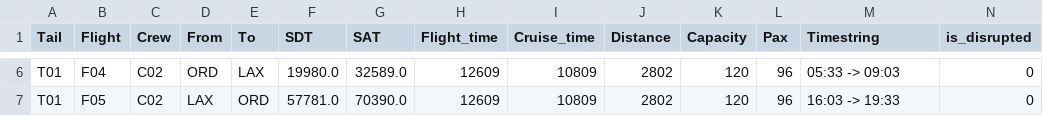
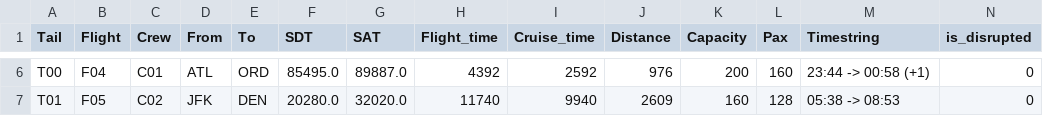
Before and after one commit to Blacktower27/ADM-Research-main, a CSV file: Scenarios/ACF5-SCm/DrpSchedule.csv, drawn as a sheet; only a part is shown, gaps mark what is left out; the diff covers the shown part only; the diff names each change by its address in the sheet, - before the commit and + after, or states it on an @@ line.

```diff
--- a/Scenarios/ACF5-SCm/DrpSchedule.csv
+++ b/Scenarios/ACF5-SCm/DrpSchedule.csv
-A6 (Tail): T01
+A6 (Tail): T00
-C6 (Crew): C02
+C6 (Crew): C01
-D6 (From): ORD
+D6 (From): ATL
-E6 (To): LAX
+E6 (To): ORD
-F6 (SDT): 19980.0
+F6 (SDT): 85495.0
-G6 (SAT): 32589.0
+G6 (SAT): 89887.0
-H6 (Flight_time): 12609
+H6 (Flight_time): 4392
-I6 (Cruise_time): 10809
+I6 (Cruise_time): 2592
-J6 (Distance): 2802
+J6 (Distance): 976
-K6 (Capacity): 120
+K6 (Capacity): 200
-L6 (Pax): 96
+L6 (Pax): 160
-M6 (Timestring): 05:33 -> 09:03
+M6 (Timestring): 23:44 -> 00:58 (+1)
-D7 (From): LAX
+D7 (From): JFK
-E7 (To): ORD
+E7 (To): DEN
-F7 (SDT): 57781.0
+F7 (SDT): 20280.0
-G7 (SAT): 70390.0
+G7 (SAT): 32020.0
-H7 (Flight_time): 12609
+H7 (Flight_time): 11740
-I7 (Cruise_time): 10809
+I7 (Cruise_time): 9940
-J7 (Distance): 2802
+J7 (Distance): 2609
-K7 (Capacity): 120
+K7 (Capacity): 160
-L7 (Pax): 96
+L7 (Pax): 128
-M7 (Timestring): 16:03 -> 19:33
+M7 (Timestring): 05:38 -> 08:53
```
Also changed, not shown: 1 added row and 138 edited cells elsewhere in this file, Datasets/ACF25/Itinerary.csv, Datasets/ACF25/Schedule.csv, 47 other files.
